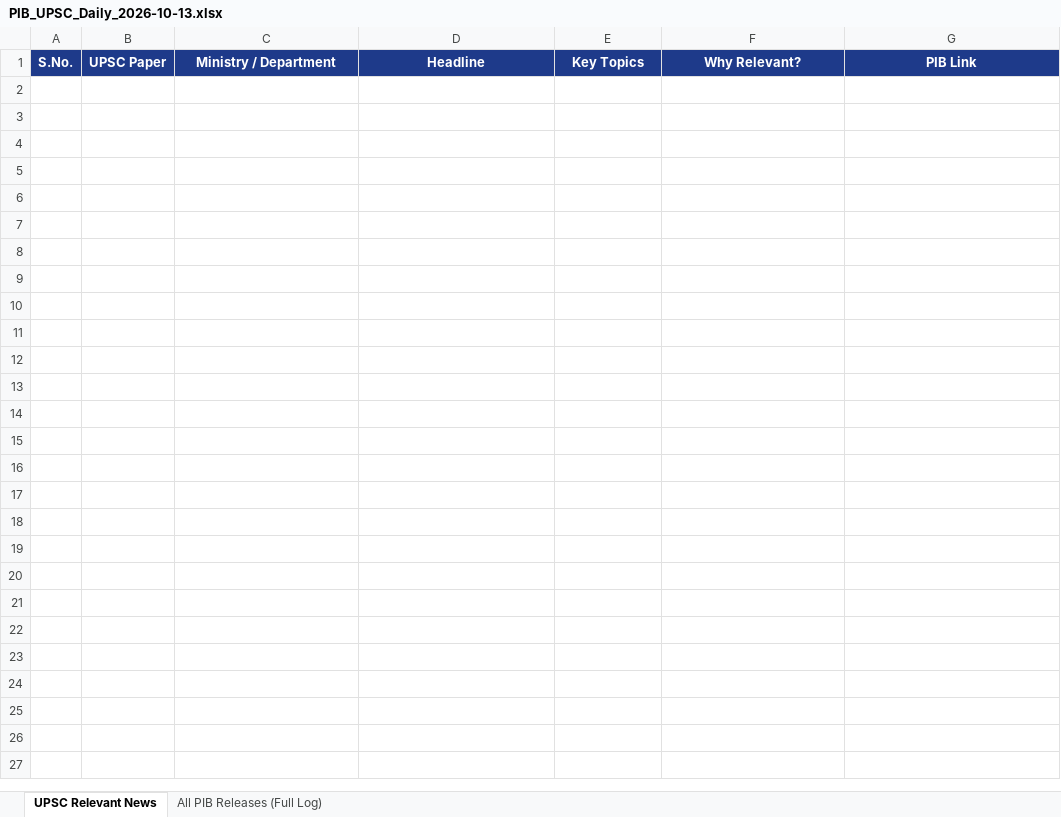
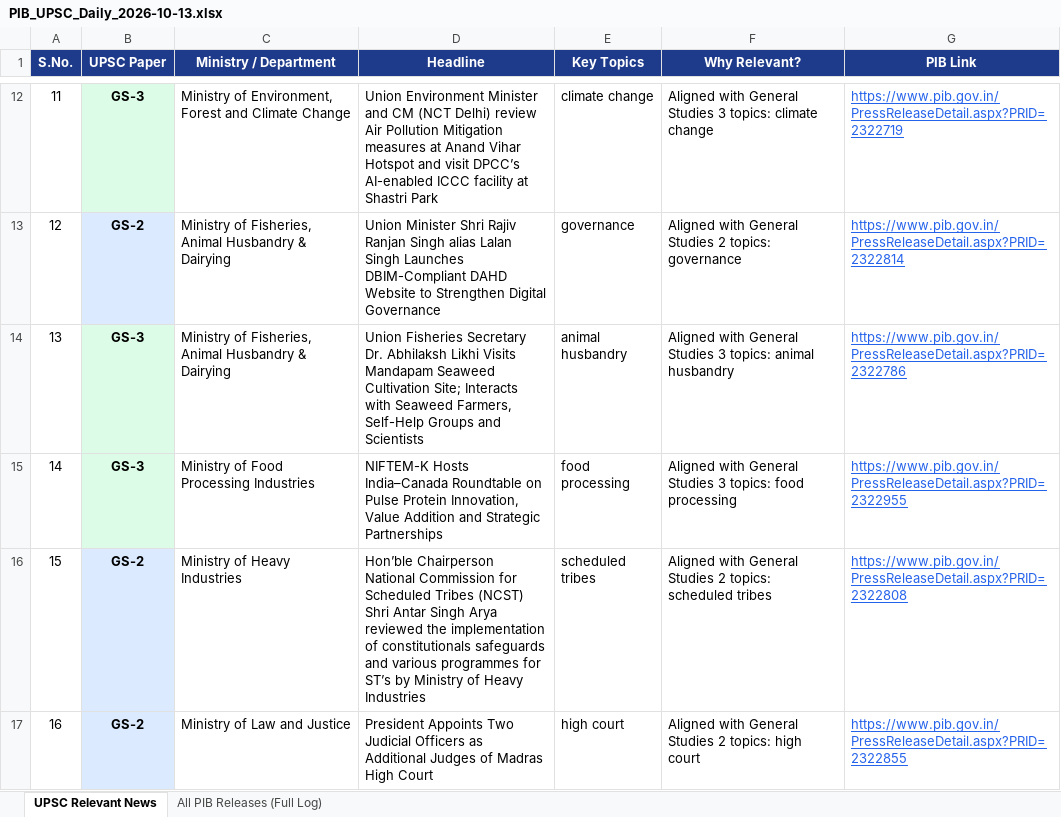
Before and after one commit to abhijeetsachan/pib-automation, an Excel workbook: output/PIB_UPSC_Daily_2026-10-13.xlsx, sheet UPSC Relevant News, drawn as a sheet; only a part is shown, gaps mark what is left out; values as stored, in another font and other column widths than the file's, no borders; the diff covers the shown part only; the diff names each change by its address in the sheet, - before the commit and + after, or states it on an @@ line.

Commit message:
Auto-archive: Daily PIB UPSC Brief 2026-10-14

```diff
--- a/output/PIB_UPSC_Daily_2026-10-13.xlsx (sheet UPSC Relevant News)
+++ b/output/PIB_UPSC_Daily_2026-10-13.xlsx (sheet UPSC Relevant News)
+row 12: 11 | GS-3 | Ministry of Environment, Forest and Climate Change | Union Environment Minister and CM (NCT Delhi) review Air Pollution Mitigation measures at Anand Vihar Hotspot and visit DPCC’s AI-enabled ICCC facility at Shastri Park | climate change | Aligned with General Studies 3 topics: climate change | https://www.pib.gov.in/PressReleaseDetail.aspx?PRID=2322719
+row 13: 12 | GS-2 | Ministry of Fisheries, Animal Husbandry & Dairying | Union Minister Shri Rajiv Ranjan Singh alias Lalan Singh Launches DBIM-Compliant DAHD Website to Strengthen Digital Governance | governance | Aligned with General Studies 2 topics: governance | https://www.pib.gov.in/PressReleaseDetail.aspx?PRID=2322814
+row 14: 13 | GS-3 | Ministry of Fisheries, Animal Husbandry & Dairying | Union Fisheries Secretary Dr. Abhilaksh Likhi Visits Mandapam Seaweed Cultivation Site; Interacts with Seaweed Farmers, Self-Help Groups and Scientists | animal husbandry | Aligned with General Studies 3 topics: animal husbandry | https://www.pib.gov.in/PressReleaseDetail.aspx?PRID=2322786
+row 15: 14 | GS-3 | Ministry of Food Processing Industries | NIFTEM-K Hosts India–Canada Roundtable on Pulse Protein Innovation, Value Addition and Strategic Partnerships | food processing | Aligned with General Studies 3 topics: food processing | https://www.pib.gov.in/PressReleaseDetail.aspx?PRID=2322955
+row 16: 15 | GS-2 | Ministry of Heavy Industries | Hon’ble Chairperson National Commission for Scheduled Tribes (NCST) Shri Antar Singh Arya reviewed the implementation of constitutionals safeguards and various programmes for ST’s by Ministry of Heavy Industries | scheduled tribes | Aligned with General Studies 2 topics: scheduled tribes | https://www.pib.gov.in/PressReleaseDetail.aspx?PRID=2322808
+row 17: 16 | GS-2 | Ministry of Law and Justice | President Appoints Two Judicial Officers as Additional Judges of Madras High Court | high court | Aligned with General Studies 2 topics: high court | https://www.pib.gov.in/PressReleaseDetail.aspx?PRID=2322855
```
Also changed, not shown: 15 added rows elsewhere in this sheet, sheet All PIB Releases (Full Log), 1 other file.
